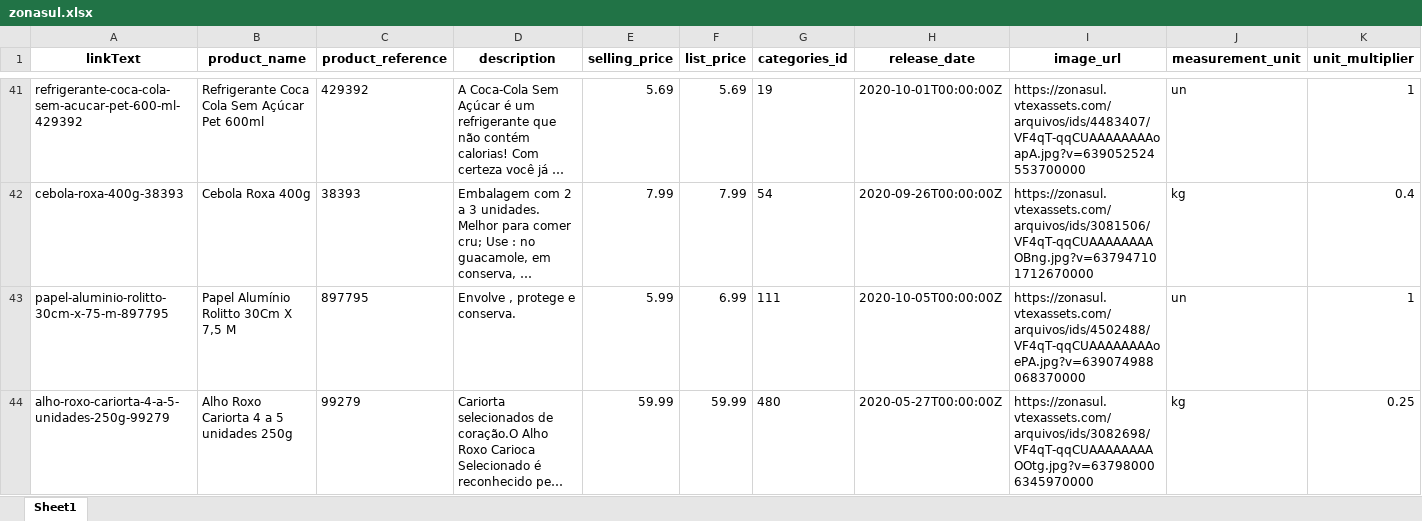
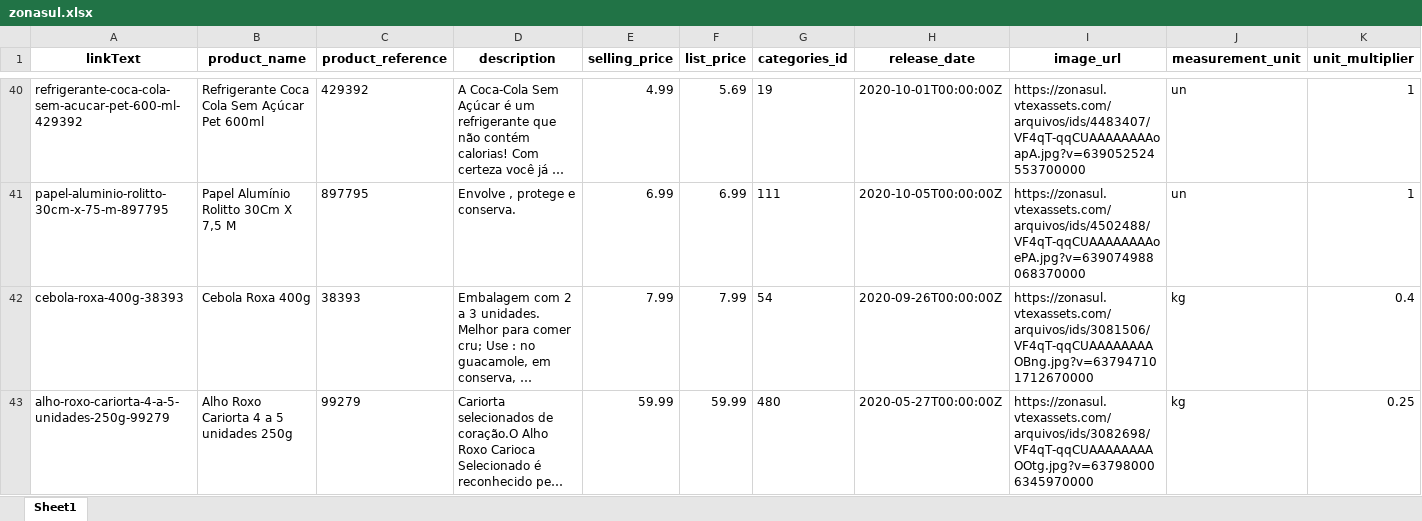
Before and after one commit to lfkopp/monitor_precos, an Excel workbook: zonasul.xlsx, sheet Sheet1, drawn as a sheet; only a part is shown, gaps mark what is left out; long unchanged cells end in …; values as stored, in another font and other column widths than the file's, no borders; removed rows and columns are numbered as before the commit, all else as after; rows hold the shown columns only; the diff covers the shown part only; the diff names each change by its address in the sheet, - before the commit and + after, or states it on an @@ line.

```diff
--- a/zonasul.xlsx (sheet Sheet1)
+++ b/zonasul.xlsx (sheet Sheet1)
-E40 (selling_price): 5.69
+E40 (selling_price): 4.99
+row 41: papel-aluminio-rolitto-30cm-x-75-m-897795 | Papel Alumínio Rolitto 30Cm X 7,5 M | 897795 | Envolve , protege e conserva. | 6.99 | 6.99 | 111 | 2020-10-05T00:00:00Z | https://zonasul.vtexassets.com/arquivos/ids/4502488/VF4qT-qqCUAAAAAAAAoePA.jpg?v=639074988068370000 | un | 1
-row 43: papel-aluminio-rolitto-30cm-x-75-m-897795 | Papel Alumínio Rolitto 30Cm X 7,5 M | 897795 | Envolve , protege e conserva. | 5.99 | 6.99 | 111 | 2020-10-05T00:00:00Z | https://zonasul.vtexassets.com/arquivos/ids/4502488/VF4qT-qqCUAAAAAAAAoePA.jpg?v=639074988068370000 | un | 1
```
Also changed, not shown: 4 added rows, 4 removed rows, 10 moved rows and 1 edited cell elsewhere in this sheet, 2 other files.
